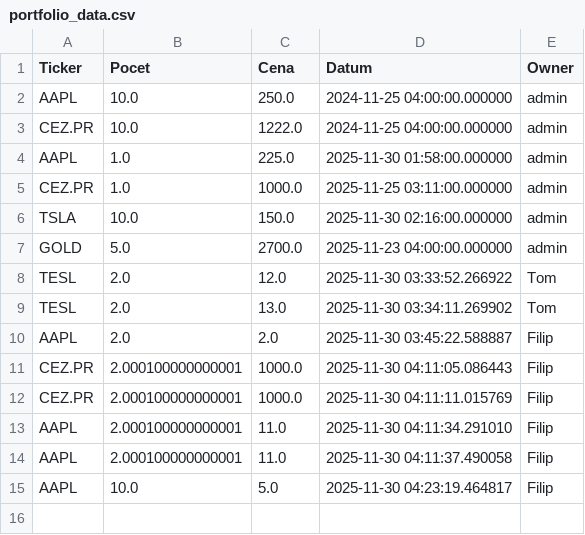
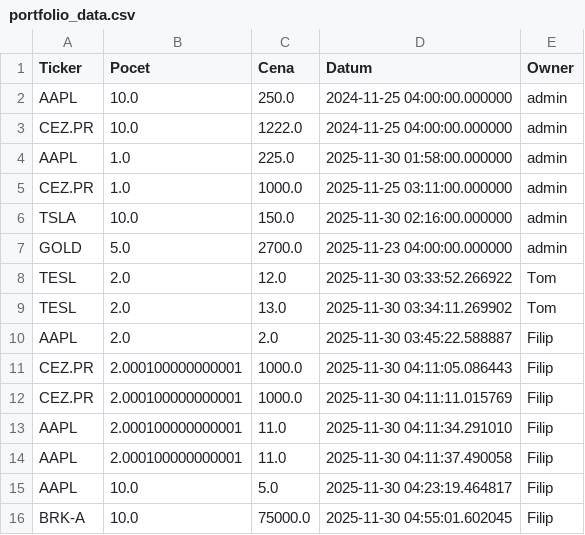
Before and after one commit to Poutniiik/Moje-Investice, a CSV file: portfolio_data.csv, drawn as a sheet; the diff names each change by its address in the sheet, - before the commit and + after, or states it on an @@ line.

Commit message:
Update Filip

```diff
--- a/portfolio_data.csv
+++ b/portfolio_data.csv
+row 16: BRK-A | 10.0 | 75000.0 | 2025-11-30 04:55:01.602045 | Filip
```
